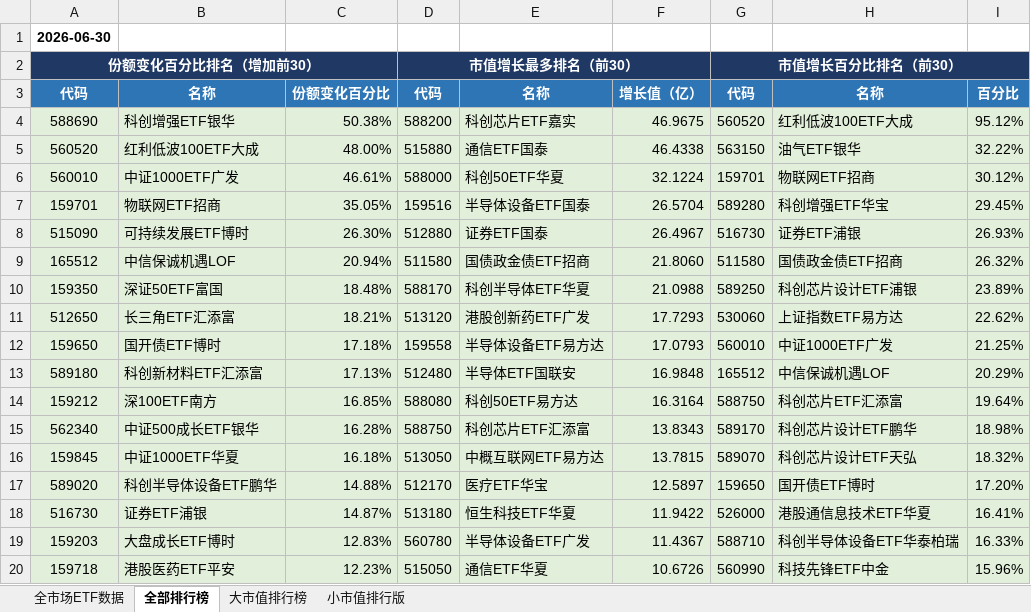
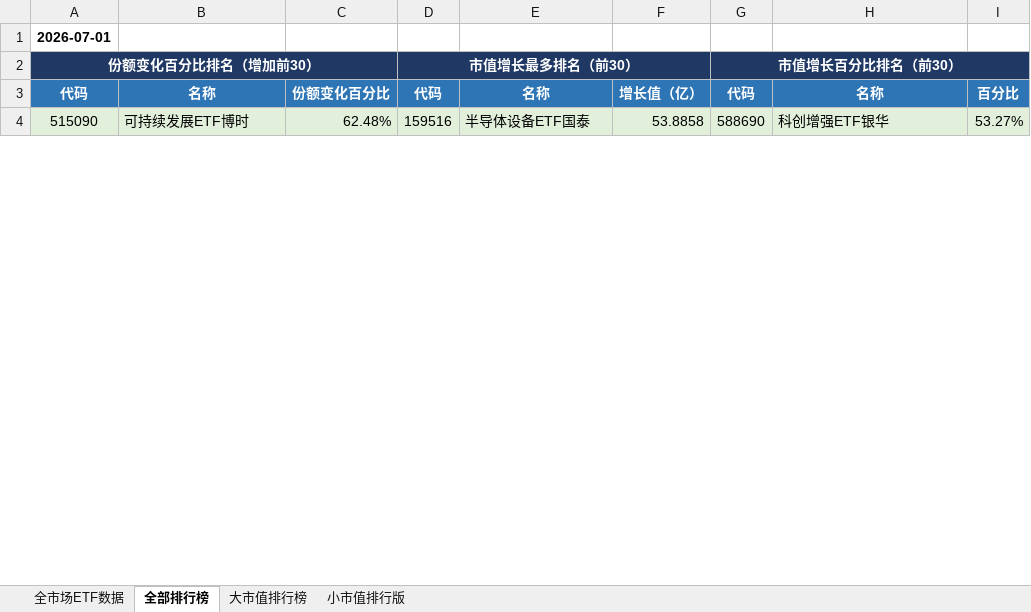
Before and after one commit to dagoushi003/dagoushi003.github.io, an Excel workbook: assets/posts/全市场数据分析表02.xlsx, sheet 全部排行榜, drawn as a sheet; only a part is shown; values as stored, in another font and other column widths than the file's, no borders; removed rows and columns are numbered as before the commit, all else as after; the diff covers the shown part only; the diff names each change by its address in the sheet, - before the commit and + after, or states it on an @@ line.

```diff
--- a/assets/posts/全市场数据分析表02.xlsx (sheet 全部排行榜)
+++ b/assets/posts/全市场数据分析表02.xlsx (sheet 全部排行榜)
-A1: 2026-06-30
+A1: 2026-07-01
-row 4: 588690 | 科创增强ETF银华 | 50.38% | 588200 | 科创芯片ETF嘉实 | 46.9675 | 560520 | 红利低波100ETF大成 | 95.12%
-row 5: 560520 | 红利低波100ETF大成 | 48.00% | 515880 | 通信ETF国泰 | 46.4338 | 563150 | 油气ETF银华 | 32.22%
-row 6: 560010 | 中证1000ETF广发 | 46.61% | 588000 | 科创50ETF华夏 | 32.1224 | 159701 | 物联网ETF招商 | 30.12%
-row 7: 159701 | 物联网ETF招商 | 35.05% | 159516 | 半导体设备ETF国泰 | 26.5704 | 589280 | 科创增强ETF华宝 | 29.45%
-C4: 26.30%
+C4: 62.48%
-D4: 512880
+D4: 159516
-E4: 证券ETF国泰
+E4: 半导体设备ETF国泰
-F4: 26.4967
+F4: 53.8858
-G4: 516730
+G4: 588690
-H4: 证券ETF浦银
+H4: 科创增强ETF银华
-I4: 26.93%
+I4: 53.27%
-row 9: 165512 | 中信保诚机遇LOF | 20.94% | 511580 | 国债政金债ETF招商 | 21.8060 | 511580 | 国债政金债ETF招商 | 26.32%
-row 10: 159350 | 深证50ETF富国 | 18.48% | 588170 | 科创半导体ETF华夏 | 21.0988 | 589250 | 科创芯片设计ETF浦银 | 23.89%
-row 11: 512650 | 长三角ETF汇添富 | 18.21% | 513120 | 港股创新药ETF广发 | 17.7293 | 530060 | 上证指数ETF易方达 | 22.62%
-row 12: 159650 | 国开债ETF博时 | 17.18% | 159558 | 半导体设备ETF易方达 | 17.0793 | 560010 | 中证1000ETF广发 | 21.25%
-row 13: 589180 | 科创新材料ETF汇添富 | 17.13% | 512480 | 半导体ETF国联安 | 16.9848 | 165512 | 中信保诚机遇LOF | 20.29%
-row 14: 159212 | 深100ETF南方 | 16.85% | 588080 | 科创50ETF易方达 | 16.3164 | 588750 | 科创芯片ETF汇添富 | 19.64%
-row 15: 562340 | 中证500成长ETF银华 | 16.28% | 588750 | 科创芯片ETF汇添富 | 13.8343 | 589170 | 科创芯片设计ETF鹏华 | 18.98%
-row 16: 159845 | 中证1000ETF华夏 | 16.18% | 513050 | 中概互联网ETF易方达 | 13.7815 | 589070 | 科创芯片设计ETF天弘 | 18.32%
-row 17: 589020 | 科创半导体设备ETF鹏华 | 14.88% | 512170 | 医疗ETF华宝 | 12.5897 | 159650 | 国开债ETF博时 | 17.20%
-row 18: 516730 | 证券ETF浦银 | 14.87% | 513180 | 恒生科技ETF华夏 | 11.9422 | 526000 | 港股通信息技术ETF华夏 | 16.41%
-row 19: 159203 | 大盘成长ETF博时 | 12.83% | 560780 | 半导体设备ETF广发 | 11.4367 | 588710 | 科创半导体设备ETF华泰柏瑞 | 16.33%
-row 20: 159718 | 港股医药ETF平安 | 12.23% | 515050 | 通信ETF华夏 | 10.6726 | 560990 | 科技先锋ETF中金 | 15.96%
```
Also changed, not shown: 55 added rows, 39 removed rows and 26 edited cells elsewhere in this sheet, sheet 全市场ETF数据, sheet 小市值排行版, sheet 大市值排行榜.
